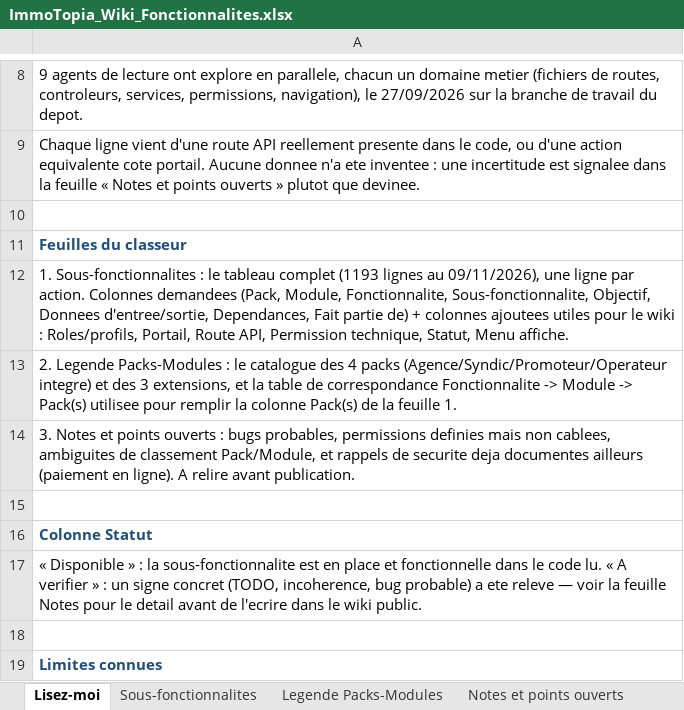
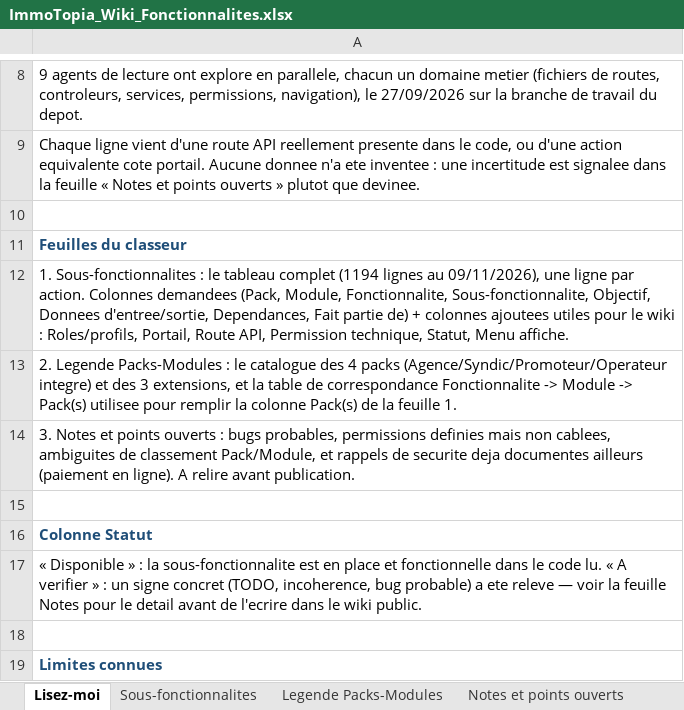
Before and after one commit to bkourouma/immotopia, an Excel workbook: docs/fonctionnalites/ImmoTopia_Wiki_Fonctionnalites.xlsx, sheet Lisez-moi, drawn as a sheet; only a part is shown, gaps mark what is left out; values as stored, in another font and other column widths than the file's, no borders; the diff names each change by its address in the sheet, - before the commit and + after, or states it on an @@ line.

```diff
--- a/docs/fonctionnalites/ImmoTopia_Wiki_Fonctionnalites.xlsx (sheet Lisez-moi)
+++ b/docs/fonctionnalites/ImmoTopia_Wiki_Fonctionnalites.xlsx (sheet Lisez-moi)
-A12: …tableau complet (1193 lignes au…
+A12: …tableau complet (1194 lignes au…
```
Also changed, not shown: sheet Sous-fonctionnalites, sheet Notes et points ouverts, 19 other files.
